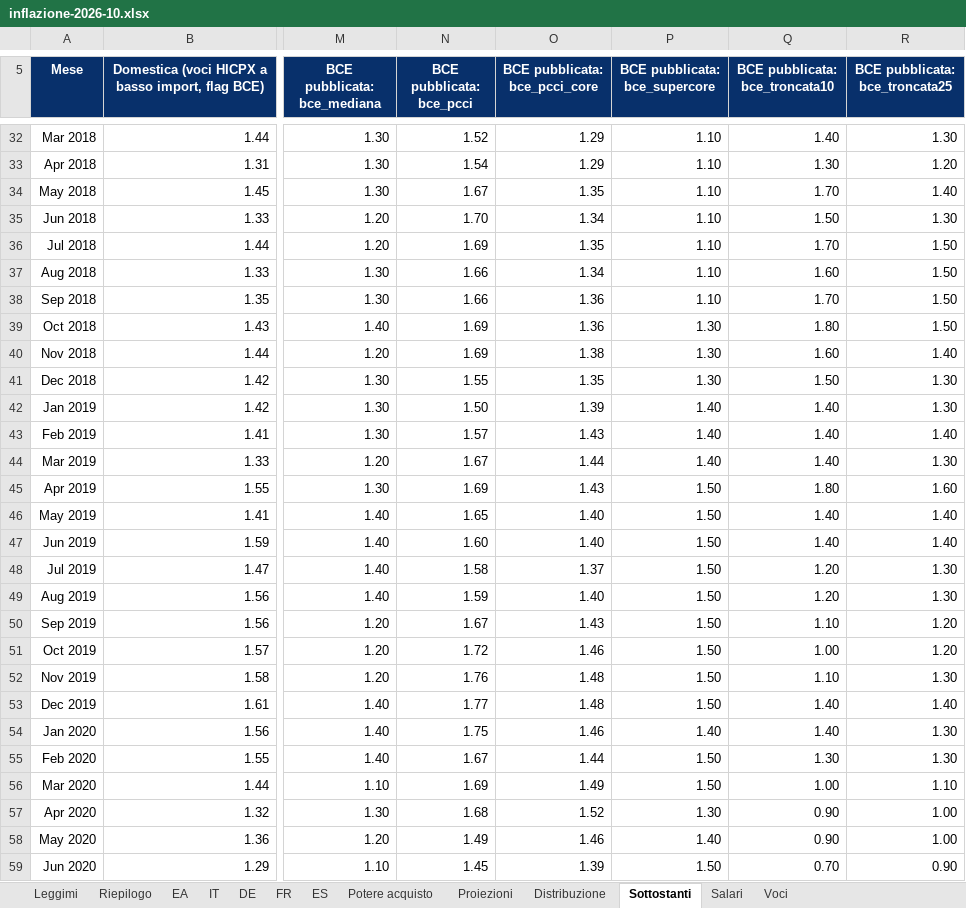
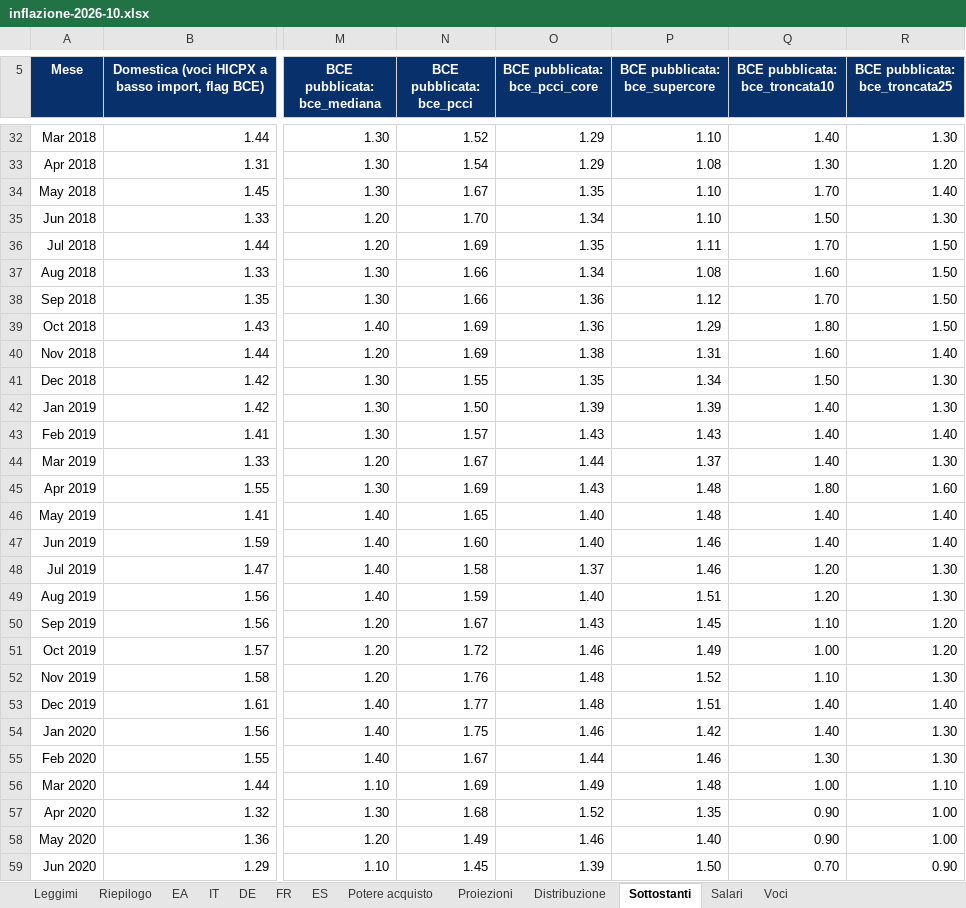
Before and after one commit to guado77/market-desk, an Excel workbook: assets/hicp-wrap/inflazione-2026-10.xlsx, sheet Sottostanti, drawn as a sheet; only a part is shown, gaps mark what is left out; values as stored, in another font and other column widths than the file's, no borders; the diff covers the shown part only; the diff names each change by its address in the sheet, - before the commit and + after, or states it on an @@ line.

```diff
--- a/assets/hicp-wrap/inflazione-2026-10.xlsx (sheet Sottostanti)
+++ b/assets/hicp-wrap/inflazione-2026-10.xlsx (sheet Sottostanti)
-P33 (BCE pubblicata: bce_supercore): 1.10
+P33 (BCE pubblicata: bce_supercore): 1.08
-P36 (BCE pubblicata: bce_supercore): 1.10
+P36 (BCE pubblicata: bce_supercore): 1.11
-P37 (BCE pubblicata: bce_supercore): 1.10
+P37 (BCE pubblicata: bce_supercore): 1.08
-P38 (BCE pubblicata: bce_supercore): 1.10
+P38 (BCE pubblicata: bce_supercore): 1.12
-P39 (BCE pubblicata: bce_supercore): 1.30
+P39 (BCE pubblicata: bce_supercore): 1.29
-P40 (BCE pubblicata: bce_supercore): 1.30
+P40 (BCE pubblicata: bce_supercore): 1.31
-P41 (BCE pubblicata: bce_supercore): 1.30
+P41 (BCE pubblicata: bce_supercore): 1.34
-P42 (BCE pubblicata: bce_supercore): 1.40
+P42 (BCE pubblicata: bce_supercore): 1.39
-P43 (BCE pubblicata: bce_supercore): 1.40
+P43 (BCE pubblicata: bce_supercore): 1.43
-P44 (BCE pubblicata: bce_supercore): 1.40
+P44 (BCE pubblicata: bce_supercore): 1.37
-P45:P46 (BCE pubblicata: bce_supercore): 1.50
+P45:P46 (BCE pubblicata: bce_supercore): 1.48
-P47:P48 (BCE pubblicata: bce_supercore): 1.50
+P47:P48 (BCE pubblicata: bce_supercore): 1.46
-P49 (BCE pubblicata: bce_supercore): 1.50
+P49 (BCE pubblicata: bce_supercore): 1.51
-P50 (BCE pubblicata: bce_supercore): 1.50
+P50 (BCE pubblicata: bce_supercore): 1.45
-P51 (BCE pubblicata: bce_supercore): 1.50
+P51 (BCE pubblicata: bce_supercore): 1.49
-P52 (BCE pubblicata: bce_supercore): 1.50
+P52 (BCE pubblicata: bce_supercore): 1.52
-P53 (BCE pubblicata: bce_supercore): 1.50
+P53 (BCE pubblicata: bce_supercore): 1.51
-P54 (BCE pubblicata: bce_supercore): 1.40
+P54 (BCE pubblicata: bce_supercore): 1.42
-P55 (BCE pubblicata: bce_supercore): 1.50
+P55 (BCE pubblicata: bce_supercore): 1.46
-P56 (BCE pubblicata: bce_supercore): 1.50
+P56 (BCE pubblicata: bce_supercore): 1.48
-P57 (BCE pubblicata: bce_supercore): 1.30
+P57 (BCE pubblicata: bce_supercore): 1.35
```
Also changed, not shown: 85 edited cells elsewhere in this sheet, 25 other files.
